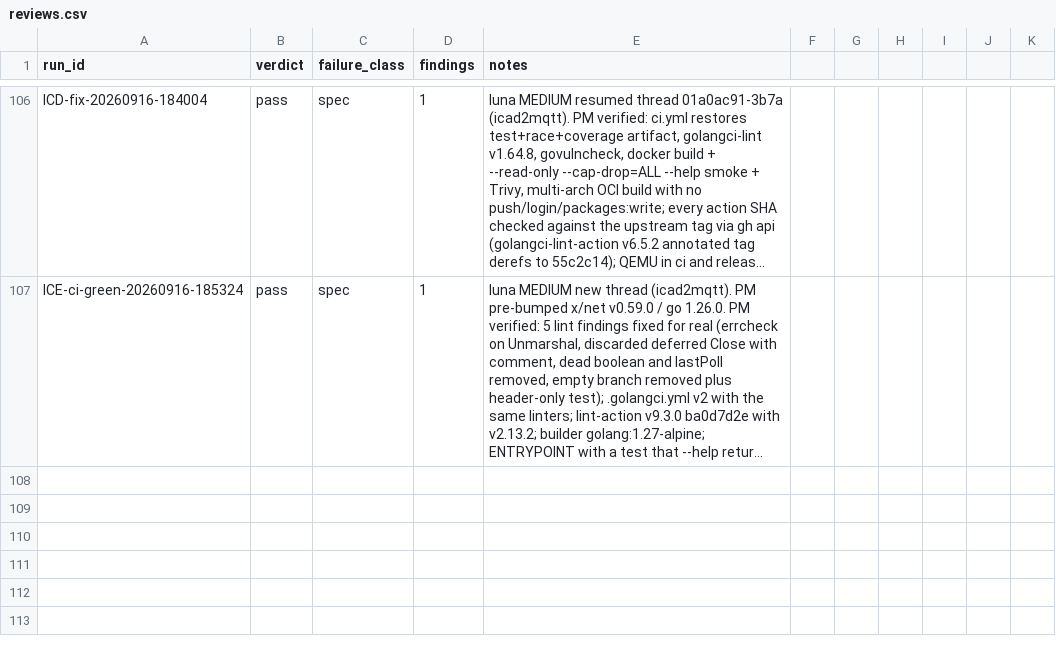
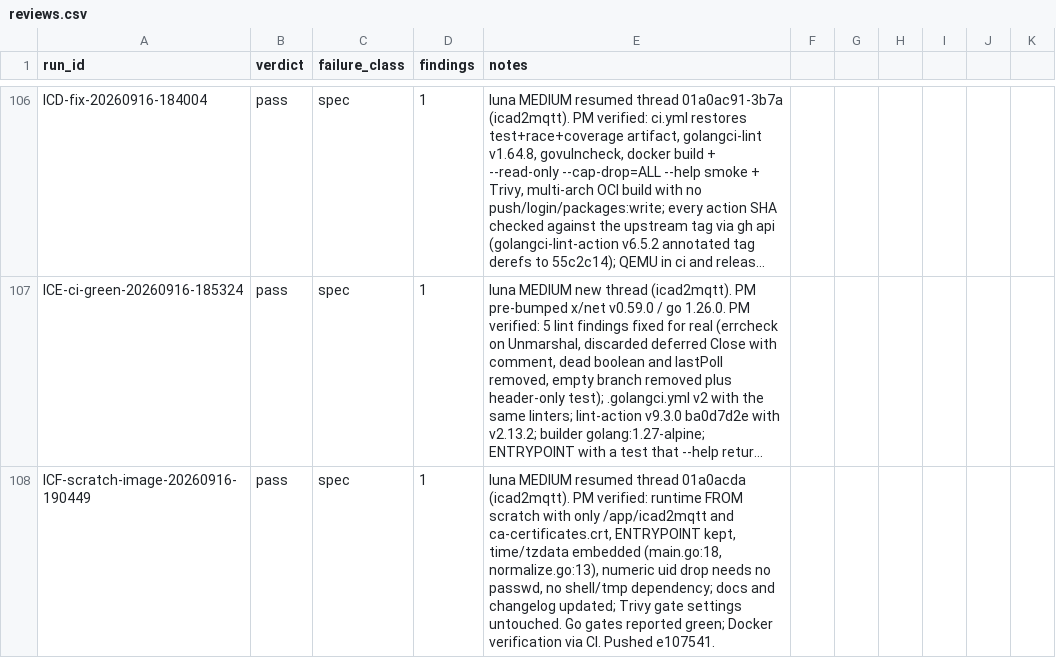
Before and after one commit to JustBeanie/tonewatch, a CSV file: docs/pm/reviews.csv, drawn as a sheet; only a part is shown, gaps mark what is left out; long unchanged cells end in …; the diff names each change by its address in the sheet, - before the commit and + after, or states it on an @@ line.

```diff
--- a/docs/pm/reviews.csv
+++ b/docs/pm/reviews.csv
+row 108: ICF-scratch-image-20260916-190449 | pass | spec | 1 | luna MEDIUM resumed thread 01a0acda (icad2mqtt). PM verified: runtime FROM scratch with only /app/icad2mqtt and ca-certificates.crt, ENTRYPOINT kept, time/tzdata embedded (main.go:18, normalize.go:13), numeric uid drop needs no passwd, no shell/tmp dependency; docs and changelog updated; Trivy gate settings untouched. Go gates reported green; Docker verification via CI. Pushed e107541.
```
Also changed, not shown: 1 other file.
